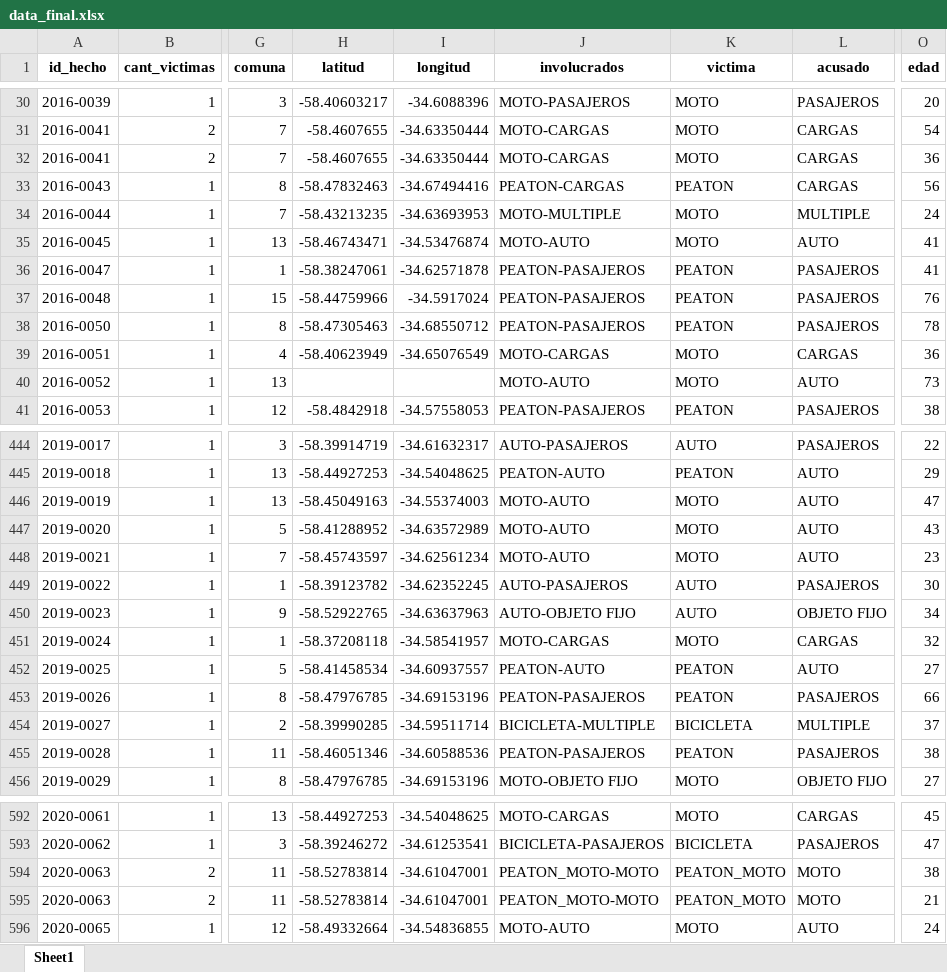
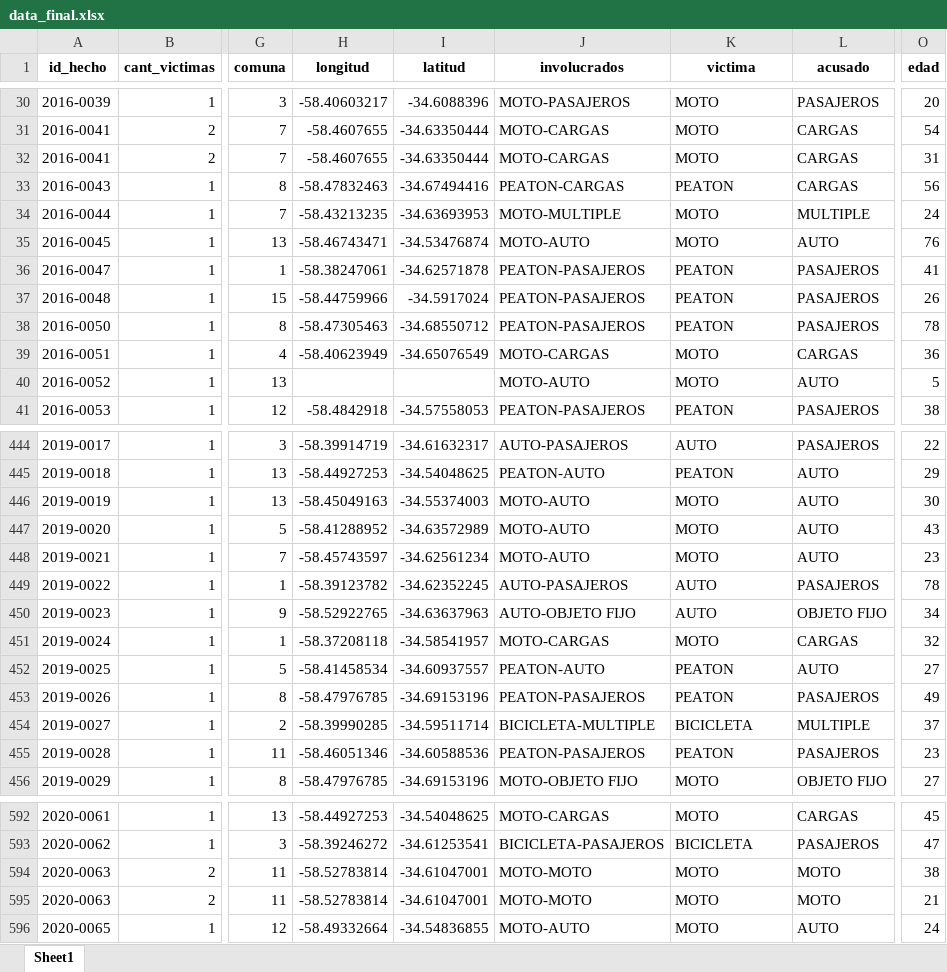
Before and after one commit to Juancito2085/PI_Data_Analyst, an Excel workbook: Datasets/data_final.xlsx, sheet Sheet1, drawn as a sheet; only a part is shown, gaps mark what is left out; values as stored, in another font and other column widths than the file's, no borders; the diff covers the shown part only; the diff names each change by its address in the sheet, - before the commit and + after, or states it on an @@ line.

```diff
--- a/Datasets/data_final.xlsx (sheet Sheet1)
+++ b/Datasets/data_final.xlsx (sheet Sheet1)
-H1: latitud
+H1: longitud
-I1: longitud
+I1: latitud
-O32 (edad): 36
+O32 (edad): 31
-O35 (edad): 41
+O35 (edad): 76
-O37 (edad): 76
+O37 (edad): 26
-O40 (edad): 73
+O40 (edad): 5
-O446 (edad): 47
+O446 (edad): 30
-O449 (edad): 30
+O449 (edad): 78
-O453 (edad): 66
+O453 (edad): 49
-O455 (edad): 38
+O455 (edad): 23
-J594:J595 (involucrados): PEATON_MOTO-MOTO
+J594:J595 (involucrados): MOTO-MOTO
-K594:K595 (victima): PEATON_MOTO
+K594:K595 (victima): MOTO
```
Also changed, not shown: 40 edited cells elsewhere in this sheet, Datasets/data.xlsx, 5 other files.
